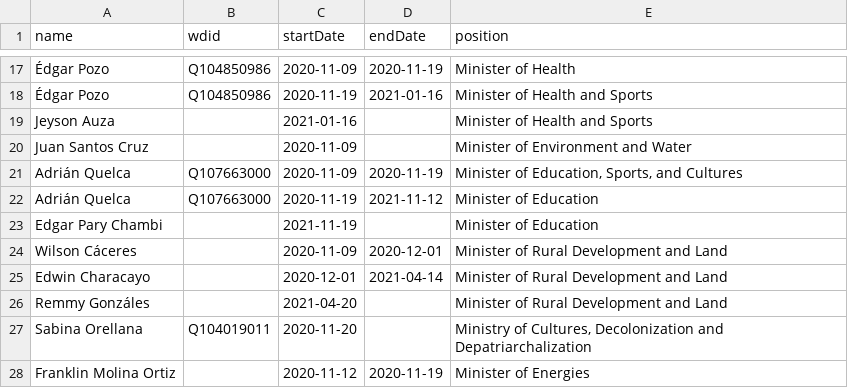
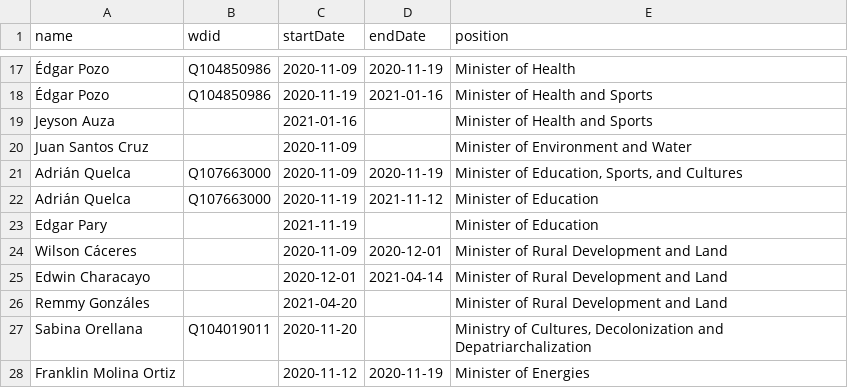
Before and after one commit to every-politician-scrapers/bolivia-ministers, a CSV file: sources/cabinet-enwiki/scraped.csv, drawn as a sheet; only a part is shown, gaps mark what is left out.

```diff
--- a/sources/cabinet-enwiki/scraped.csv
+++ b/sources/cabinet-enwiki/scraped.csv
@@ -22,3 +22,3 @@ Adrián Quelca,Q107663000,2020-11-09,2020-11-19,"Minister of Education, Sports,
 Adrián Quelca,Q107663000,2020-11-19,2021-11-12,Minister of Education
-Edgar Pary Chambi,,2021-11-19,"",Minister of Education
+Edgar Pary,,2021-11-19,"",Minister of Education
 Wilson Cáceres,,2020-11-09,2020-12-01,Minister of Rural Development and Land
```
Also changed, not shown: sources/cabinet-enwiki/diff.csv.
